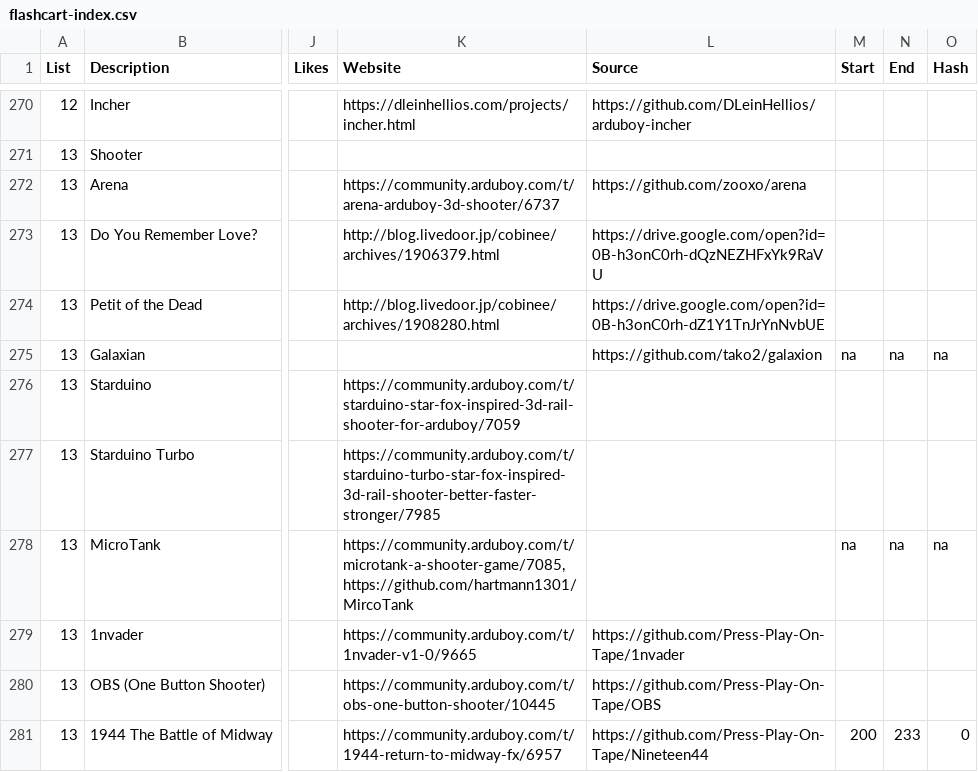
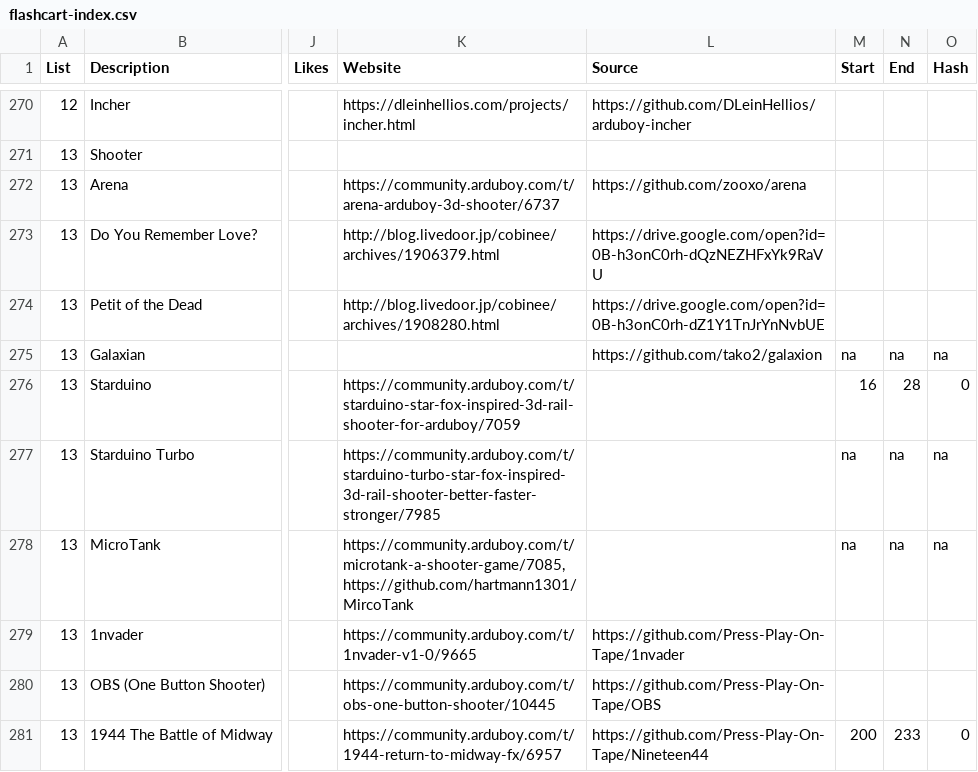
Before and after one commit to filmote/CartBuilder, a CSV file: flashcart-index.csv, drawn as a sheet; only a part is shown, gaps mark what is left out; the diff covers the shown part only; the diff names each change by its address in the sheet, - before the commit and + after, or states it on an @@ line.

Commit message:
Add EEPROM info for ’S’ titles
Add EEPROM addresses and Hash status for ‘S’ titled programs.

```diff
--- a/flashcart-index.csv
+++ b/flashcart-index.csv
-M276 (Start): (empty)
+M276 (Start): 16
-N276 (End): (empty)
+N276 (End): 28
-O276 (Hash): (empty)
+O276 (Hash): 0
-M277 (Start): (empty)
+M277 (Start): na
-N277 (End): (empty)
+N277 (End): na
-O277 (Hash): (empty)
+O277 (Hash): na
```
Also changed, not shown: 72 edited cells elsewhere in this file.
